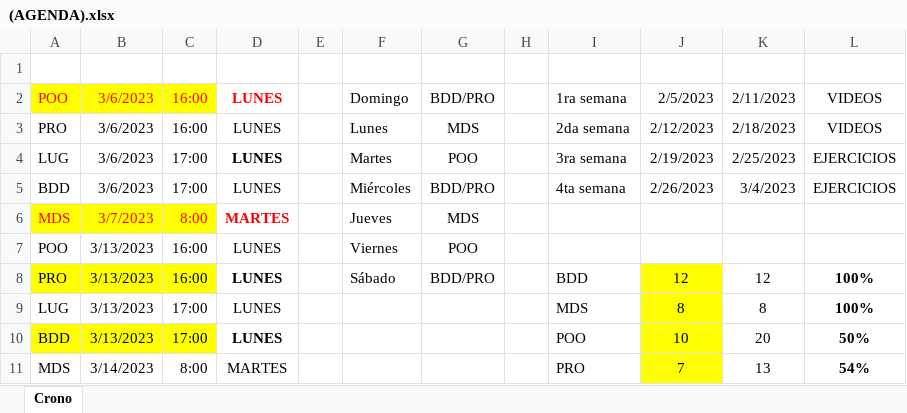
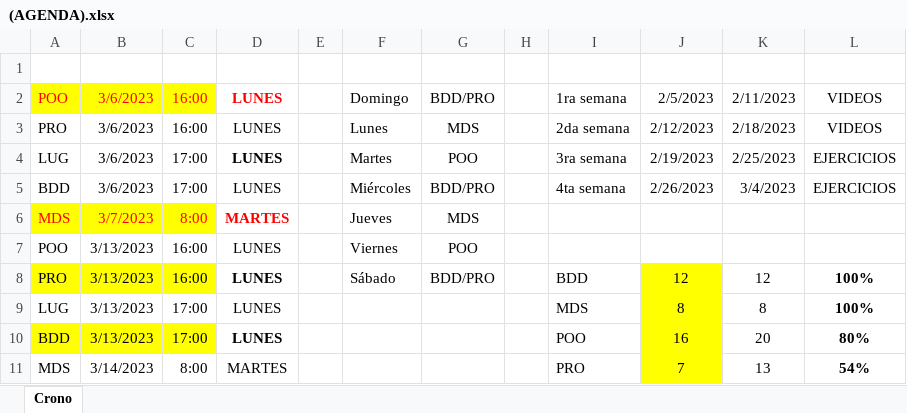
Before and after one commit to zherar7ordoya/AP5, an Excel workbook: (EndGame)/(AGENDA).xlsx, sheet Crono, drawn as a sheet; values as stored, in another font and other column widths than the file's, no borders; conditional formats not drawn; the diff names each change by its address in the sheet, - before the commit and + after, or states it on an @@ line.

```diff
--- a/(EndGame)/(AGENDA).xlsx (sheet Crono)
+++ b/(EndGame)/(AGENDA).xlsx (sheet Crono)
-J10: 10
+J10: 16
-L10: 50%
+L10: 80%
```
Also changed, not shown: 12 other files.
